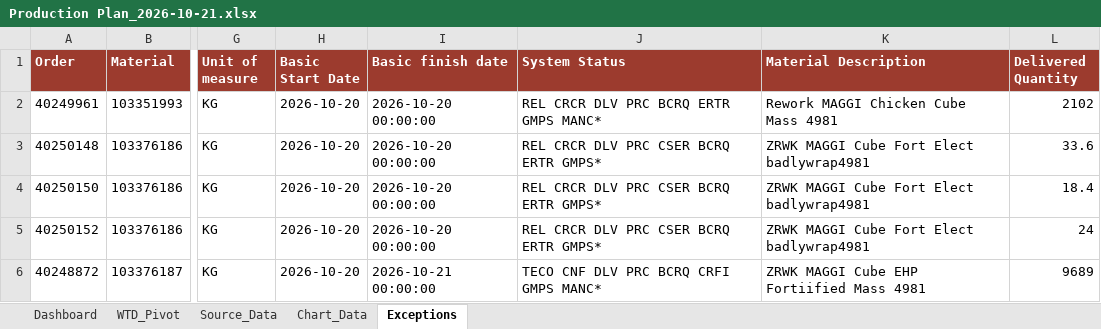
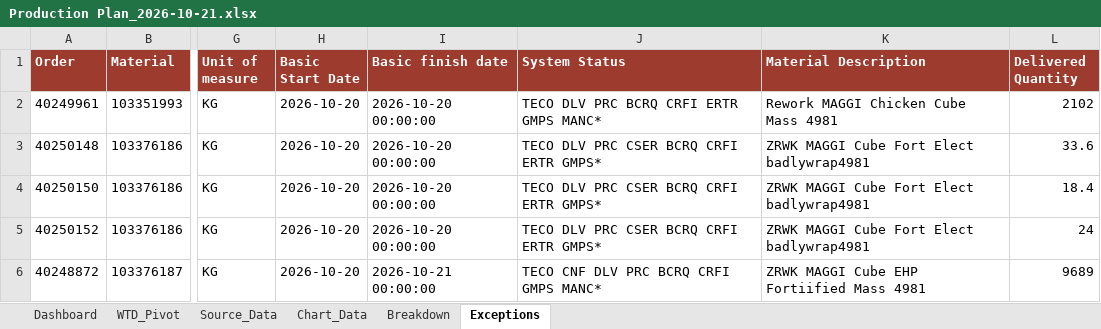
Before and after one commit to mojojompe/Nestle-Scripts, an Excel workbook: COID/Export/Production Plan_2026-10-21.xlsx, sheet Exceptions, drawn as a sheet; only a part is shown, gaps mark what is left out; values as stored, in another font and other column widths than the file's, no borders; the diff covers the shown part only; the diff names each change by its address in the sheet, - before the commit and + after, or states it on an @@ line.

```diff
--- a/COID/Export/Production Plan_2026-10-21.xlsx (sheet Exceptions)
+++ b/COID/Export/Production Plan_2026-10-21.xlsx (sheet Exceptions)
+sheet tab: Breakdown
-J2 (System Status): REL CRCR DLV PRC BCRQ ERTR GMPS MANC*
+J2 (System Status): TECO DLV PRC BCRQ CRFI ERTR GMPS MANC*
-J3:J5 (System Status): REL CRCR DLV PRC CSER BCRQ ERTR GMPS*
+J3:J5 (System Status): TECO DLV PRC CSER BCRQ CRFI ERTR GMPS*
```
Also changed, not shown: 5 removed rows and 3 edited cells elsewhere in this sheet, sheet Source_Data, sheet WTD_Pivot, sheet Chart_Data, sheet Dashboard, charts or pictures, 5 other files.
